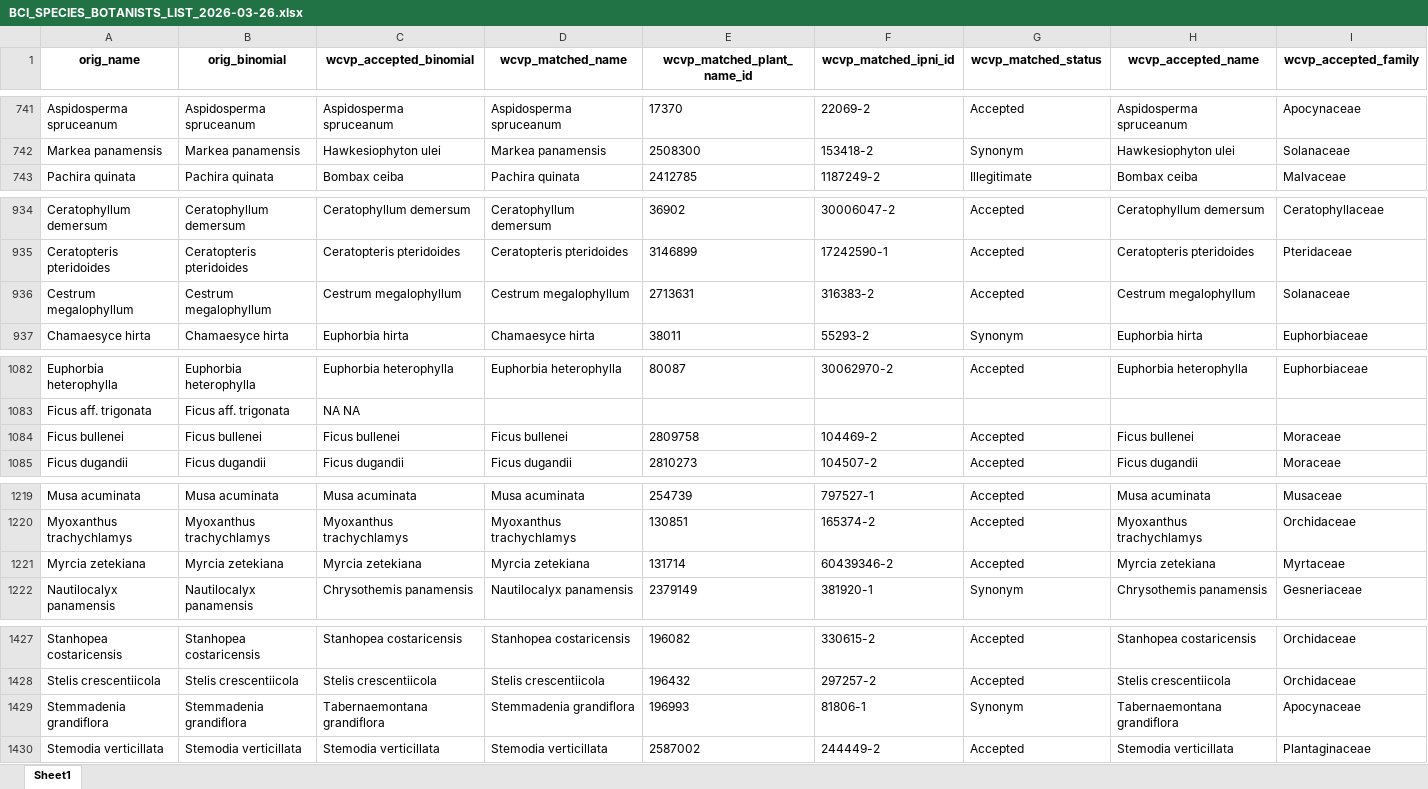
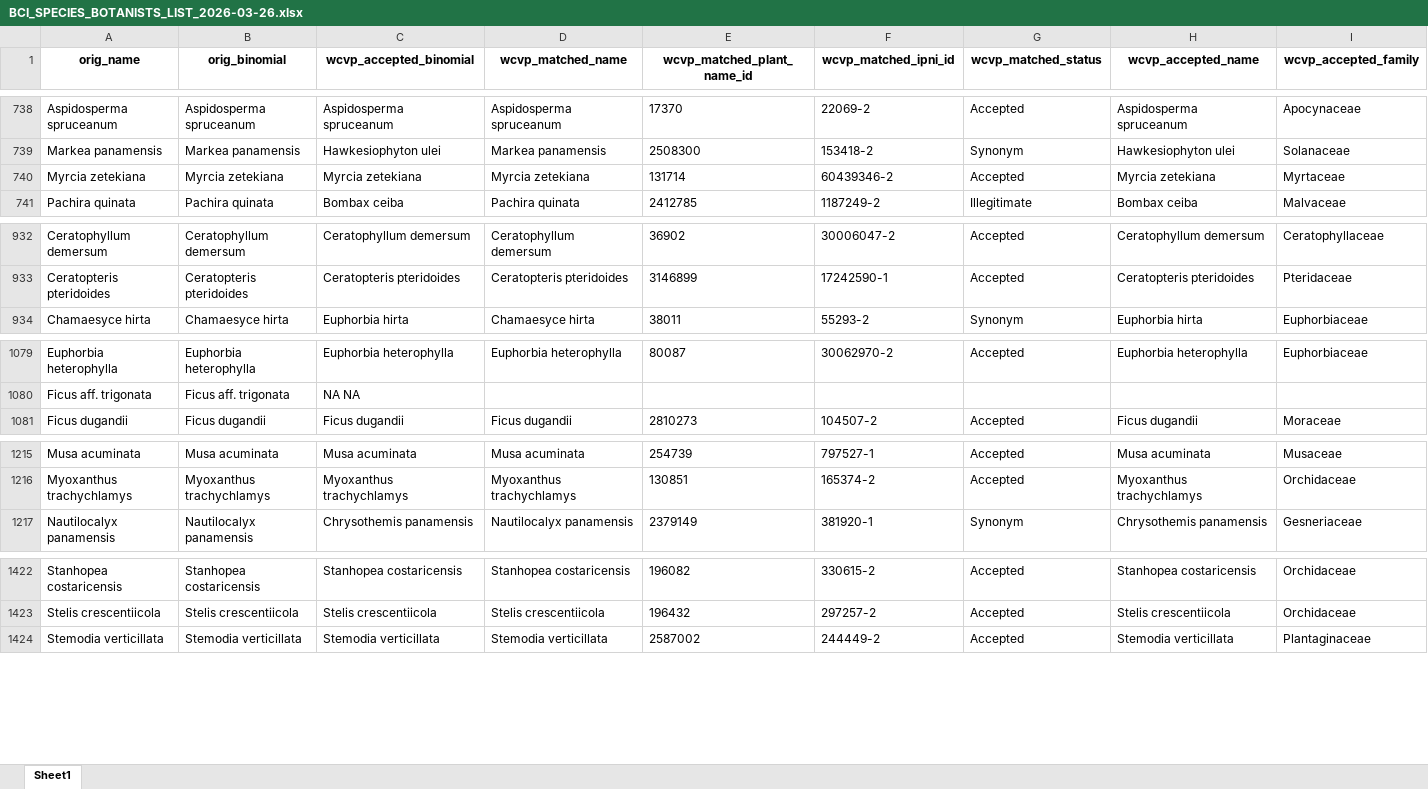
Before and after one commit to PanamaForestGEO/Panama_plant_species_lists, an Excel workbook: splists_out/Plantnet/BCI_SPECIES_BOTANISTS_LIST_2026-03-26.xlsx, sheet Sheet1, drawn as a sheet; only a part is shown, gaps mark what is left out; values as stored, in another font and other column widths than the file's, no borders; removed rows and columns are numbered as before the commit, all else as after; rows hold the shown columns only; the diff covers the shown part only; the diff names each change by its address in the sheet, - before the commit and + after, or states it on an @@ line.

```diff
--- a/splists_out/Plantnet/BCI_SPECIES_BOTANISTS_LIST_2026-03-26.xlsx (sheet Sheet1)
+++ b/splists_out/Plantnet/BCI_SPECIES_BOTANISTS_LIST_2026-03-26.xlsx (sheet Sheet1)
+row 740: Myrcia zetekiana | Myrcia zetekiana | Myrcia zetekiana | Myrcia zetekiana | 131714 | 60439346-2 | Accepted | Myrcia zetekiana | Myrtaceae
-row 936: Cestrum megalophyllum | Cestrum megalophyllum | Cestrum megalophyllum | Cestrum megalophyllum | 2713631 | 316383-2 | Accepted | Cestrum megalophyllum | Solanaceae
-row 1084: Ficus bullenei | Ficus bullenei | Ficus bullenei | Ficus bullenei | 2809758 | 104469-2 | Accepted | Ficus bullenei | Moraceae
-row 1221: Myrcia zetekiana | Myrcia zetekiana | Myrcia zetekiana | Myrcia zetekiana | 131714 | 60439346-2 | Accepted | Myrcia zetekiana | Myrtaceae
-row 1429: Stemmadenia grandiflora | Stemmadenia grandiflora | Tabernaemontana grandiflora | Stemmadenia grandiflora | 196993 | 81806-1 | Synonym | Tabernaemontana grandiflora | Apocynaceae
```
Also changed, not shown: 3 added rows, 6 removed rows and 18 edited cells elsewhere in this sheet, splists_out/needs_revision/BCI_SPECIES_POSSIBLY_WOODY_2026-03-26.xlsx, splists_out/needs_revision/Wright_not_CurrentPanamaWoody_2026-03-26.xlsx, 8 other files.
